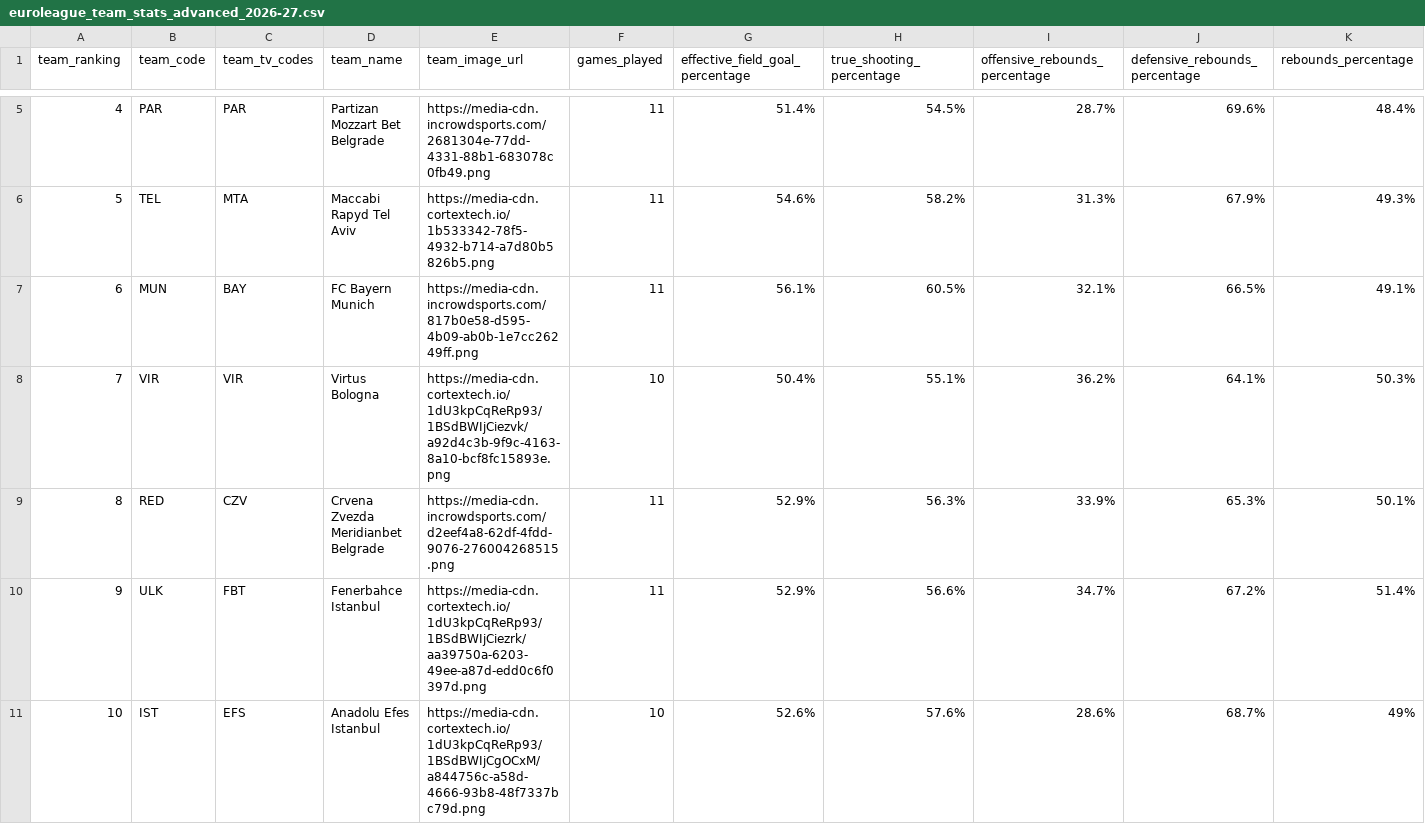
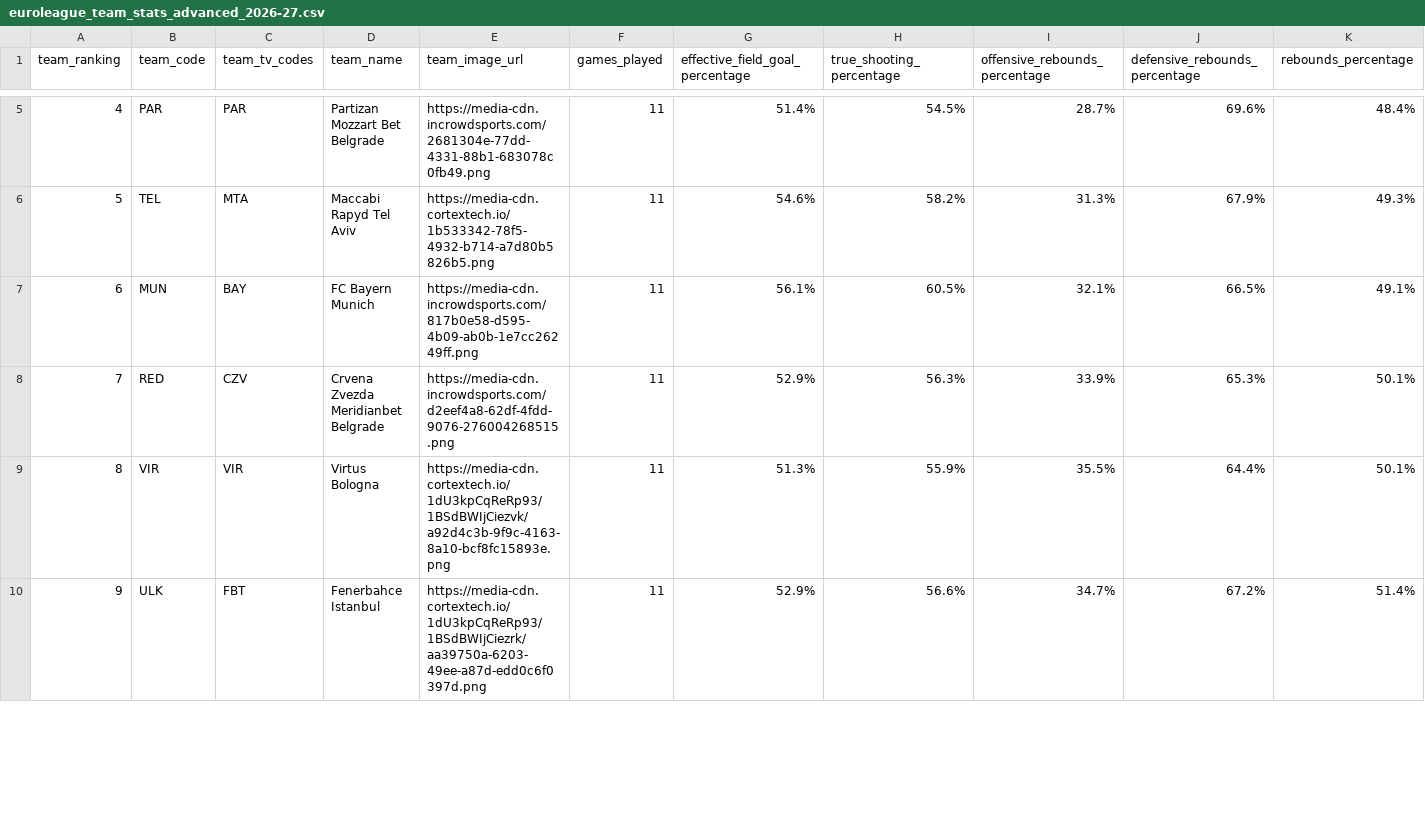
Before and after one commit to IvoVillanueva/EUROLIGAS, a CSV file: data/euroleague_team_stats_advanced_2026-27.csv, drawn as a sheet; only a part is shown, gaps mark what is left out; removed rows and columns are numbered as before the commit, all else as after; rows hold the shown columns only; the diff covers the shown part only; the diff names each change by its address in the sheet, - before the commit and + after, or states it on an @@ line.

```diff
--- a/data/euroleague_team_stats_advanced_2026-27.csv
+++ b/data/euroleague_team_stats_advanced_2026-27.csv
-row 8: 7 | VIR | VIR | Virtus Bologna | https://media-cdn.cortextech.io/1dU3kpCqReRp93/1BSdBWIjCiezvk/a92d4c3b-9f9c-4163-8a10-bcf8fc15893e.png | 10 | 50.4% | 55.1% | 36.2% | 64.1% | 50.3%
-A8 (team_ranking): 8
+A8 (team_ranking): 7
+row 9: 8 | VIR | VIR | Virtus Bologna | https://media-cdn.cortextech.io/1dU3kpCqReRp93/1BSdBWIjCiezvk/a92d4c3b-9f9c-4163-8a10-bcf8fc15893e.png | 11 | 51.3% | 55.9% | 35.5% | 64.4% | 50.1%
-row 11: 10 | IST | EFS | Anadolu Efes Istanbul | https://media-cdn.cortextech.io/1dU3kpCqReRp93/1BSdBWIjCgOCxM/a844756c-a58d-4666-93b8-48f7337bc79d.png | 10 | 52.6% | 57.6% | 28.6% | 68.7% | 49%
```
Also changed, not shown: 1 added row and 3 edited cells elsewhere in this file, data/euroleague_team_stats_traditional_2026-27.csv, 3 other files.
